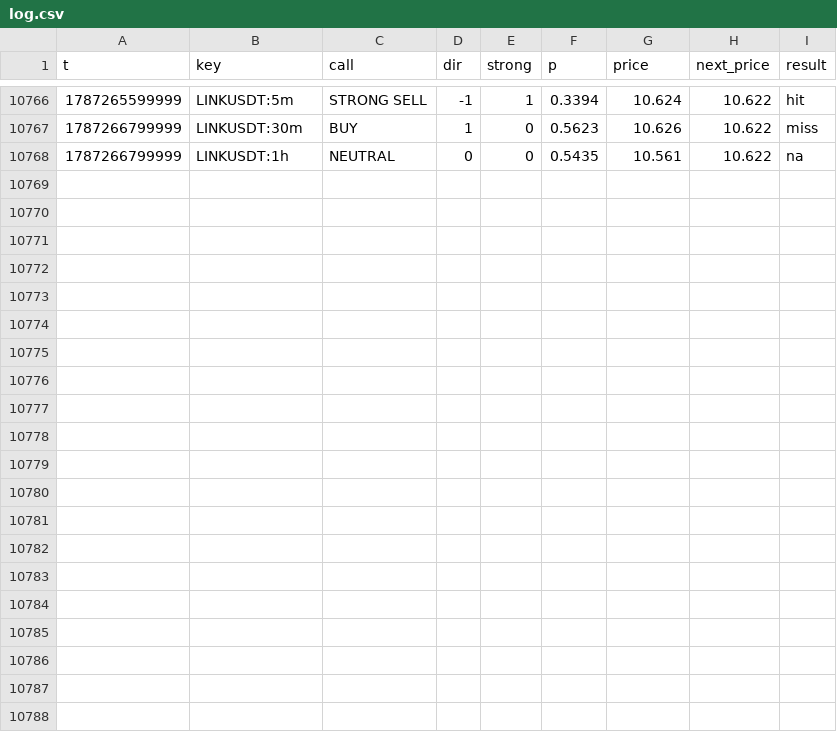
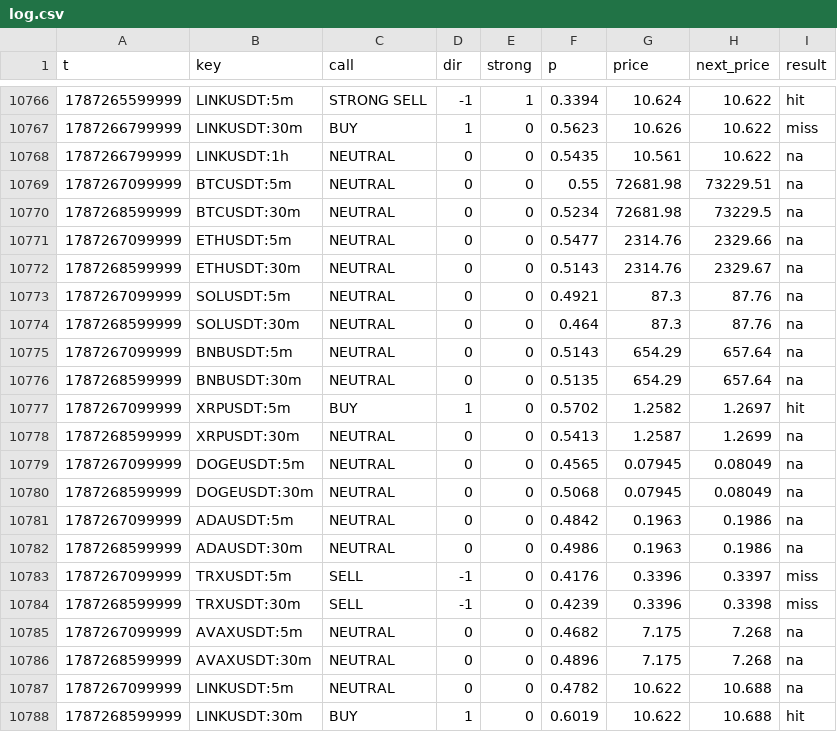
Before and after one commit to sharkcrack999/sig, a CSV file: log.csv, drawn as a sheet; only a part is shown, gaps mark what is left out.

```diff
--- a/log.csv
+++ b/log.csv
@@ -10768 +10768,21 @@ t,key,call,dir,strong,p,price,next_price,result
 1787266799999,LINKUSDT:1h,NEUTRAL,0,0,0.5435,10.561,10.622,na
+1787267099999,BTCUSDT:5m,NEUTRAL,0,0,0.55,72681.98,73229.51,na
+1787268599999,BTCUSDT:30m,NEUTRAL,0,0,0.5234,72681.98,73229.5,na
+1787267099999,ETHUSDT:5m,NEUTRAL,0,0,0.5477,2314.76,2329.66,na
+1787268599999,ETHUSDT:30m,NEUTRAL,0,0,0.5143,2314.76,2329.67,na
+1787267099999,SOLUSDT:5m,NEUTRAL,0,0,0.4921,87.3,87.76,na
+1787268599999,SOLUSDT:30m,NEUTRAL,0,0,0.464,87.3,87.76,na
+1787267099999,BNBUSDT:5m,NEUTRAL,0,0,0.5143,654.29,657.64,na
+1787268599999,BNBUSDT:30m,NEUTRAL,0,0,0.5135,654.29,657.64,na
+1787267099999,XRPUSDT:5m,BUY,1,0,0.5702,1.2582,1.2697,hit
+1787268599999,XRPUSDT:30m,NEUTRAL,0,0,0.5413,1.2587,1.2699,na
+1787267099999,DOGEUSDT:5m,NEUTRAL,0,0,0.4565,0.07945,0.08049,na
+1787268599999,DOGEUSDT:30m,NEUTRAL,0,0,0.5068,0.07945,0.08049,na
+1787267099999,ADAUSDT:5m,NEUTRAL,0,0,0.4842,0.1963,0.1986,na
+1787268599999,ADAUSDT:30m,NEUTRAL,0,0,0.4986,0.1963,0.1986,na
+1787267099999,TRXUSDT:5m,SELL,-1,0,0.4176,0.3396,0.3397,miss
+1787268599999,TRXUSDT:30m,SELL,-1,0,0.4239,0.3396,0.3398,miss
+1787267099999,AVAXUSDT:5m,NEUTRAL,0,0,0.4682,7.175,7.268,na
+1787268599999,AVAXUSDT:30m,NEUTRAL,0,0,0.4896,7.175,7.268,na
+1787267099999,LINKUSDT:5m,NEUTRAL,0,0,0.4782,10.622,10.688,na
+1787268599999,LINKUSDT:30m,BUY,1,0,0.6019,10.622,10.688,hit
```
Also changed, not shown: 2 other files.
